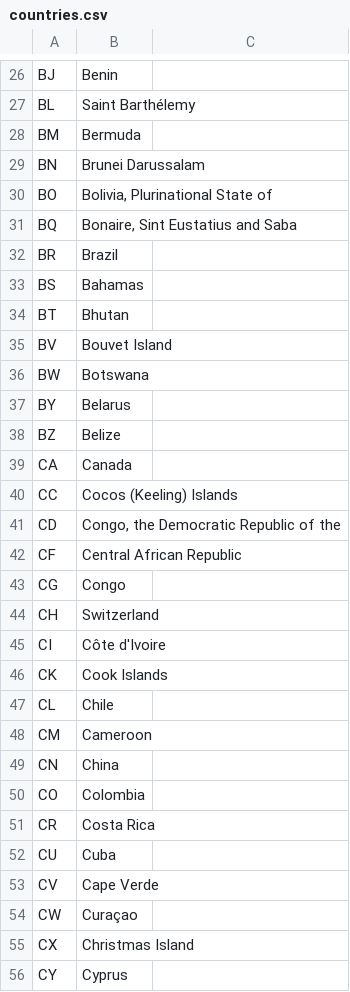
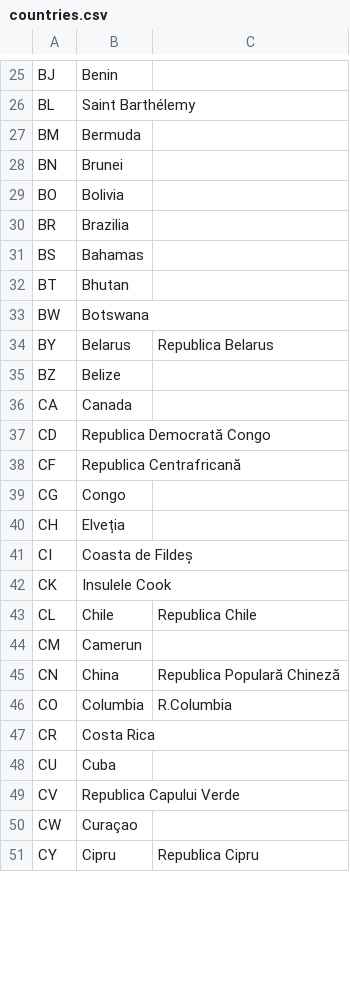
Before and after one commit to code4romania/rezultatevot, a CSV file: database/data/countries.csv, drawn as a sheet; only a part is shown, gaps mark what is left out; the diff covers the shown part only.

```diff
--- a/database/data/countries.csv
+++ b/database/data/countries.csv
@@ -28,29 +27,25 @@ BL,Saint Barthélemy,
 BM,Bermuda,
-BN,Brunei Darussalam,
-BO,"Bolivia, Plurinational State of",
-BQ,"Bonaire, Sint Eustatius and Saba",
-BR,Brazil,
+BN,Brunei,
+BO,Bolivia,
+BR,Brazilia,
 BS,Bahamas,
 BT,Bhutan,
-BV,Bouvet Island,
 BW,Botswana,
-BY,Belarus,
+BY,Belarus,Republica Belarus
 BZ,Belize,
 CA,Canada,
-CC,Cocos (Keeling) Islands,
-CD,"Congo, the Democratic Republic of the",
-CF,Central African Republic,
+CD,Republica Democrată Congo,
+CF,Republica Centrafricană,
 CG,Congo,
-CH,Switzerland,
-CI,Côte d'Ivoire,
-CK,Cook Islands,
-CL,Chile,
-CM,Cameroon,
-CN,China,
-CO,Colombia,
+CH,Elveția,
+CI,Coasta de Fildeș,
+CK,Insulele Cook,
+CL,Chile,Republica Chile
+CM,Camerun,
+CN,China,Republica Populară Chineză
+CO,Columbia,R.Columbia
 CR,Costa Rica,
 CU,Cuba,
-CV,Cape Verde,
+CV,Republica Capului Verde,
 CW,Curaçao,
-CX,Christmas Island,
-CY,Cyprus,
+CY,Cipru,Republica Cipru
```
Also changed, not shown: 1 added row, 10 removed rows and 127 edited cells elsewhere in this file, 6 other files.
